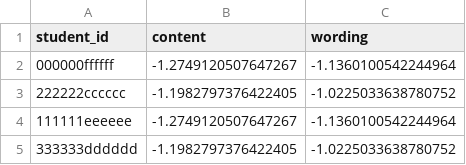
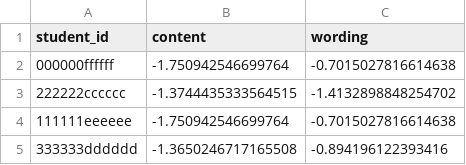
Before and after one commit to aronei44/kaggle-competition, a CSV file: commonlit-evaluation-student-summaries/submission/submission.csv, drawn as a sheet.

```diff
--- a/commonlit-evaluation-student-summaries/submission/submission.csv
+++ b/commonlit-evaluation-student-summaries/submission/submission.csv
@@ -1,5 +1,5 @@
 student_id,content,wording
-000000ffffff,-1.2749120507647267,-1.1360100542244964
-222222cccccc,-1.1982797376422405,-1.0225033638780752
-111111eeeeee,-1.2749120507647267,-1.1360100542244964
-333333dddddd,-1.1982797376422405,-1.0225033638780752
+000000ffffff,-1.750942546699764,-0.7015027816614638
+222222cccccc,-1.3744435333564515,-1.4132898848254702
+111111eeeeee,-1.750942546699764,-0.7015027816614638
+333333dddddd,-1.3650246717165508,-0.894196122393416
```
Also changed, not shown: 3 other files.
